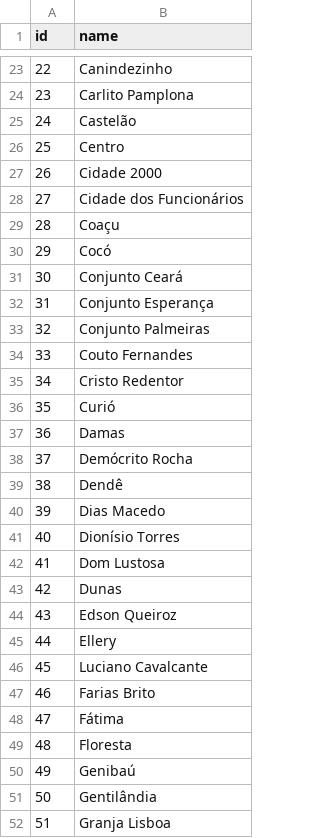
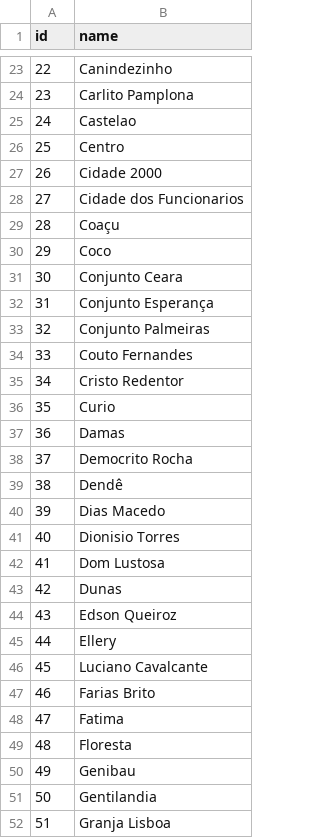
Before and after one commit to brunasousa/datavis, a CSV file: color-d3/bairros_ids.csv, drawn as a sheet; only a part is shown, gaps mark what is left out; the diff covers the shown part only.

```diff
--- a/color-d3/bairros_ids.csv
+++ b/color-d3/bairros_ids.csv
@@ -24,9 +24,9 @@ id,name
 23,Carlito Pamplona
-24,Castelão
+24,Castelao
 25,Centro
 26,Cidade 2000
-27,Cidade dos Funcionários
+27,Cidade dos Funcionarios
 28,Coaçu
-29,Cocó
-30,Conjunto Ceará
+29,Coco
+30,Conjunto Ceara
 31,Conjunto Esperança
@@ -35,8 +35,8 @@ id,name
 34,Cristo Redentor
-35,Curió
+35,Curio
 36,Damas
-37,Demócrito Rocha
+37,Democrito Rocha
 38,Dendê
 39,Dias Macedo
-40,Dionísio Torres
+40,Dionisio Torres
 41,Dom Lustosa
@@ -47,6 +47,6 @@ id,name
 46,Farias Brito
-47,Fátima
+47,Fatima
 48,Floresta
-49,Genibaú
-50,Gentilândia
+49,Genibau
+50,Gentilandia
 51,Granja Lisboa
```
Also changed, not shown: 23 edited cells elsewhere in this file, color-d3/populacaoBairros.csv, 1 other file.
